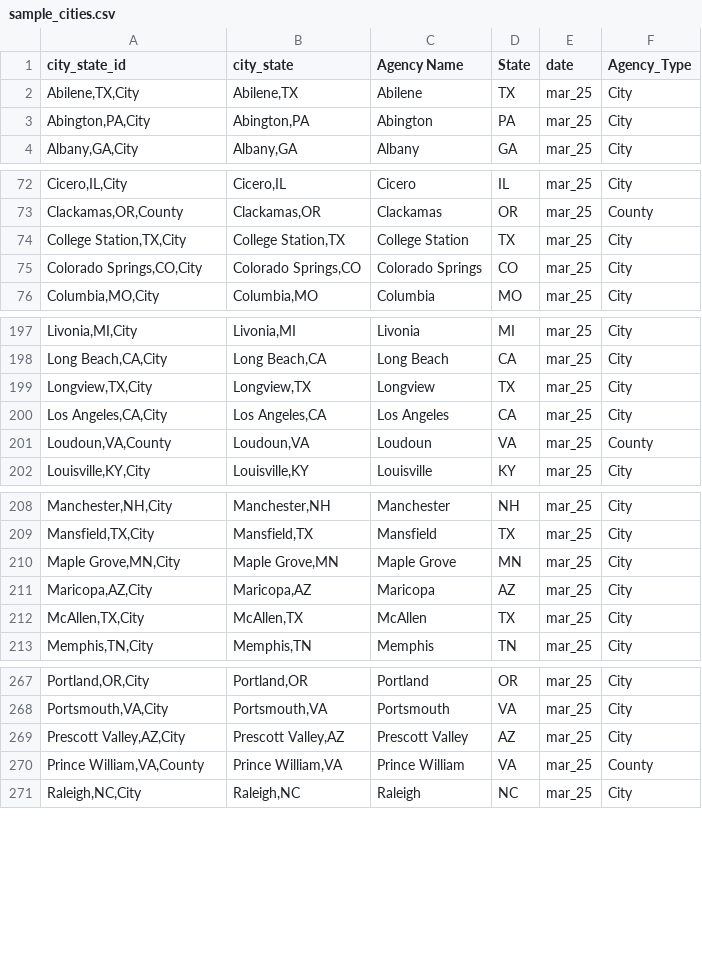
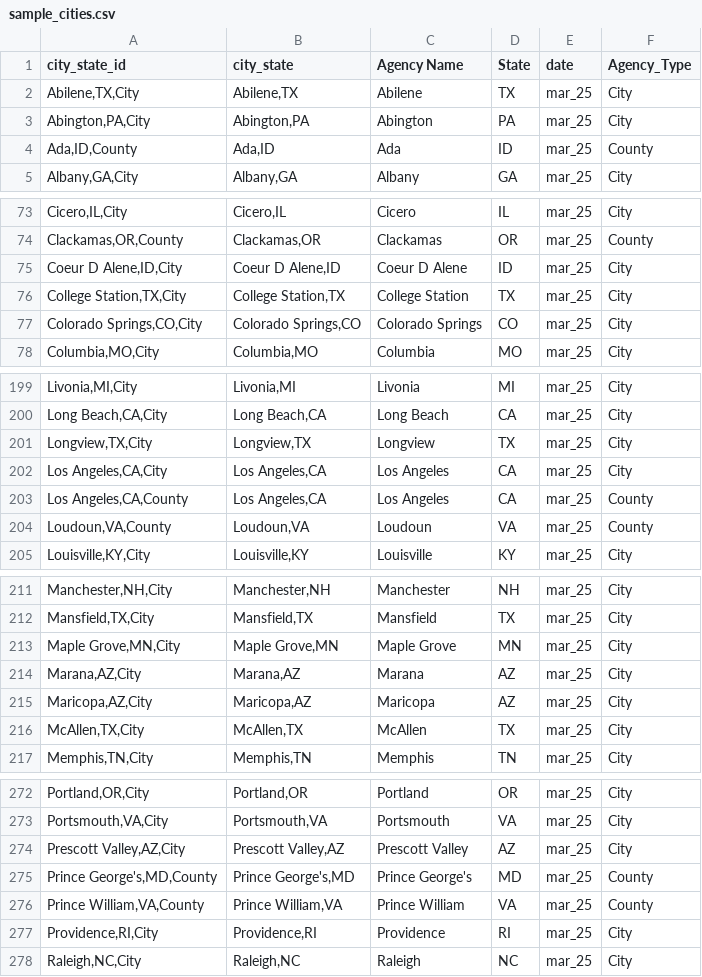
Before and after one commit to AH-Datalytics/rtci, a CSV file: data/sample_cities.csv, drawn as a sheet; only a part is shown, gaps mark what is left out; the diff covers the shown part only.

```diff
--- a/data/sample_cities.csv
+++ b/data/sample_cities.csv
@@ -3,2 +3,3 @@
 "Abington,PA,City","Abington,PA","Abington","PA","mar_25","City"
+"Ada,ID,County","Ada,ID","Ada","ID","mar_25","County"
 "Albany,GA,City","Albany,GA","Albany","GA","mar_25","City"
@@ -73,2 +74,3 @@
 "Clackamas,OR,County","Clackamas,OR","Clackamas","OR","mar_25","County"
+"Coeur D Alene,ID,City","Coeur D Alene,ID","Coeur D Alene","ID","mar_25","City"
 "College Station,TX,City","College Station,TX","College Station","TX","mar_25","City"
@@ -200,2 +202,3 @@
 "Los Angeles,CA,City","Los Angeles,CA","Los Angeles","CA","mar_25","City"
+"Los Angeles,CA,County","Los Angeles,CA","Los Angeles","CA","mar_25","County"
 "Loudoun,VA,County","Loudoun,VA","Loudoun","VA","mar_25","County"
@@ -210,2 +213,3 @@
 "Maple Grove,MN,City","Maple Grove,MN","Maple Grove","MN","mar_25","City"
+"Marana,AZ,City","Marana,AZ","Marana","AZ","mar_25","City"
 "Maricopa,AZ,City","Maricopa,AZ","Maricopa","AZ","mar_25","City"
@@ -269,3 +274,5 @@
 "Prescott Valley,AZ,City","Prescott Valley,AZ","Prescott Valley","AZ","mar_25","City"
+"Prince George's,MD,County","Prince George's,MD","Prince George's","MD","mar_25","County"
 "Prince William,VA,County","Prince William,VA","Prince William","VA","mar_25","County"
+"Providence,RI,City","Providence,RI","Providence","RI","mar_25","City"
 "Raleigh,NC,City","Raleigh,NC","Raleigh","NC","mar_25","City"
```
Also changed, not shown: 4 added rows elsewhere in this file, scripts/auditing/archive/missing_current_mar_25.csv, scripts/auditing/archive/no_reported_data_past_two_months_mar_25.csv, 11 other files.
